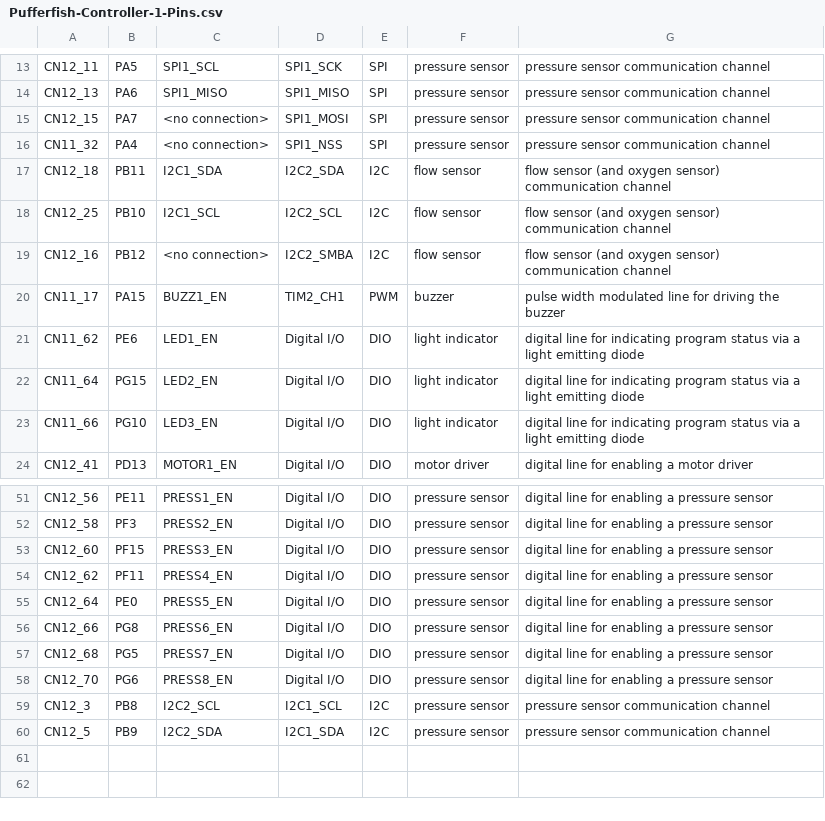
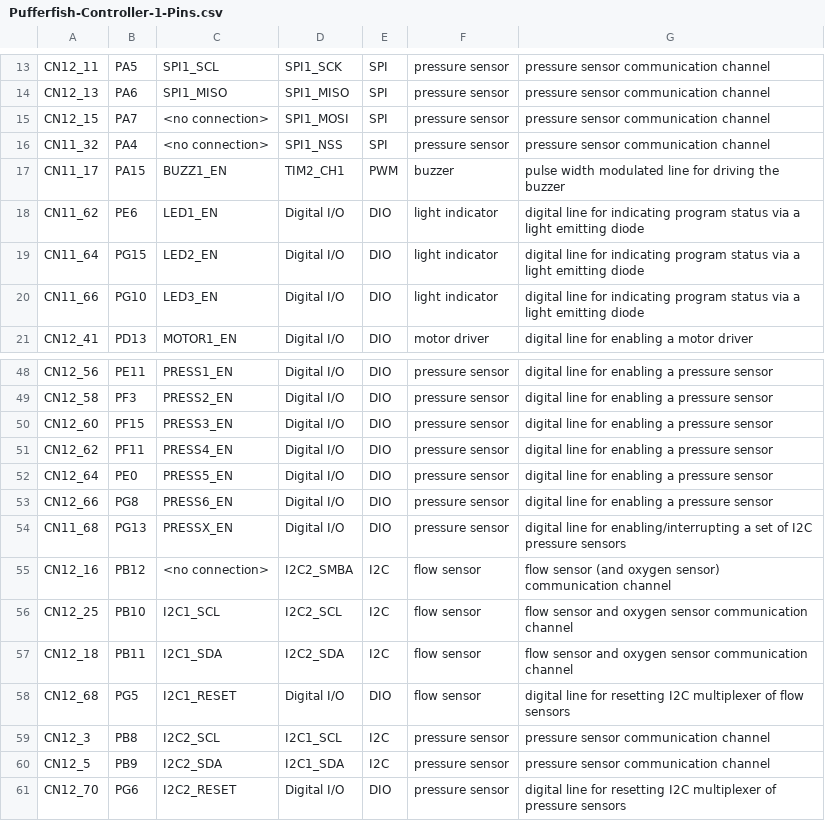
Before and after one commit to pez-globo/pufferfish-electronics, a CSV file: designs/Pufferfish-Controller-1/Pufferfish-Controller-1-Pins.csv, drawn as a sheet; only a part is shown, gaps mark what is left out.

Commit message:
updated pin assignment list

```diff
--- a/designs/Pufferfish-Controller-1/Pufferfish-Controller-1-Pins.csv
+++ b/designs/Pufferfish-Controller-1/Pufferfish-Controller-1-Pins.csv
@@ -16,5 +16,2 @@ CN12_15,PA7,<no connection>,SPI1_MOSI,SPI,pressure sensor,pressure sensor commun
 CN11_32,PA4,<no connection>,SPI1_NSS,SPI,pressure sensor,pressure sensor communication channel
-CN12_18,PB11,I2C1_SDA,I2C2_SDA,I2C,flow sensor,flow sensor (and oxygen sensor) communication channel
-CN12_25,PB10,I2C1_SCL,I2C2_SCL,I2C,flow sensor,flow sensor (and oxygen sensor) communication channel
-CN12_16,PB12,<no connection>,I2C2_SMBA,I2C,flow sensor,flow sensor (and oxygen sensor) communication channel
 CN11_17,PA15,BUZZ1_EN,TIM2_CH1,PWM,buzzer,pulse width modulated line for driving the buzzer
@@ -56,5 +53,9 @@ CN12_64,PE0,PRESS5_EN,Digital I/O,DIO,pressure sensor,digital line for enabling
 CN12_66,PG8,PRESS6_EN,Digital I/O,DIO,pressure sensor,digital line for enabling a pressure sensor
-CN12_68,PG5,PRESS7_EN,Digital I/O,DIO,pressure sensor,digital line for enabling a pressure sensor
-CN12_70,PG6,PRESS8_EN,Digital I/O,DIO,pressure sensor,digital line for enabling a pressure sensor
+CN11_68,PG13,PRESSX_EN,Digital I/O,DIO,pressure sensor,digital line for enabling/interrupting a set of I2C pressure sensors
+CN12_16,PB12,<no connection>,I2C2_SMBA,I2C,flow sensor,flow sensor (and oxygen sensor) communication channel
+CN12_25,PB10,I2C1_SCL,I2C2_SCL,I2C,flow sensor,flow sensor and oxygen sensor communication channel
+CN12_18,PB11,I2C1_SDA,I2C2_SDA,I2C,flow sensor,flow sensor and oxygen sensor communication channel
+CN12_68,PG5,I2C1_RESET,Digital I/O,DIO,flow sensor,digital line for resetting I2C multiplexer of flow sensors
 CN12_3,PB8,I2C2_SCL,I2C1_SCL,I2C,pressure sensor,pressure sensor communication channel
 CN12_5,PB9,I2C2_SDA,I2C1_SDA,I2C,pressure sensor,pressure sensor communication channel
+CN12_70,PG6,I2C2_RESET,Digital I/O,DIO,pressure sensor,digital line for resetting I2C multiplexer of pressure sensors
```
Also changed, not shown: 7 other files.
